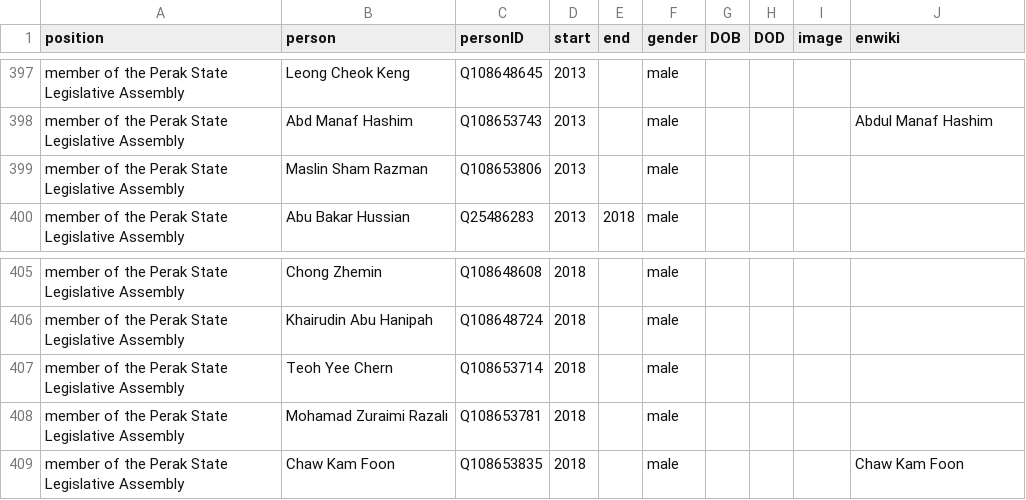
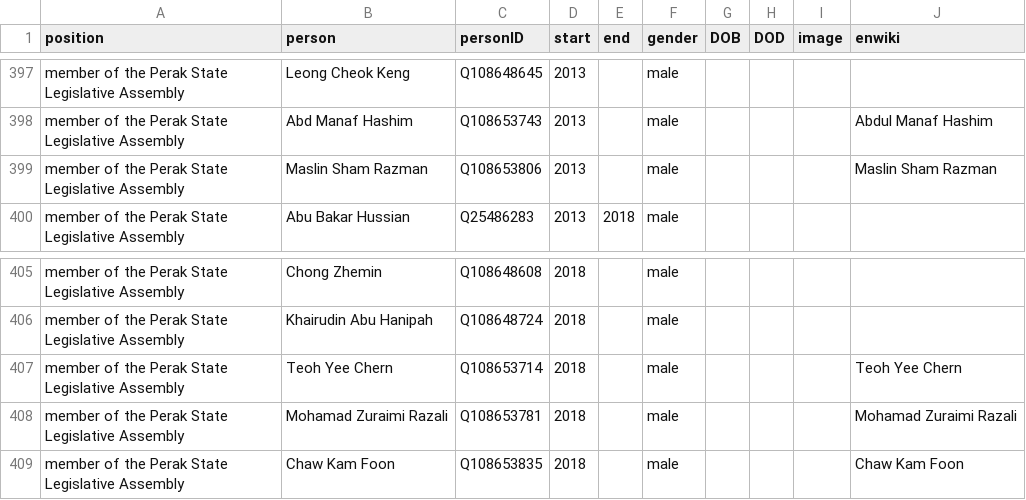
Before and after one commit to every-politician-scrapers/malaysia-ministers, a CSV file: html/legislators.csv, drawn as a sheet; only a part is shown, gaps mark what is left out.

Commit message:
PCB update

```diff
--- a/html/legislators.csv
+++ b/html/legislators.csv
@@ -398,3 +398,3 @@ member of the Perak State Legislative Assembly,Leong Cheok Keng,Q108648645,2013,
 member of the Perak State Legislative Assembly,Abd Manaf Hashim,Q108653743,2013,,male,,,,Abdul Manaf Hashim
-member of the Perak State Legislative Assembly,Maslin Sham Razman,Q108653806,2013,,male,,,,
+member of the Perak State Legislative Assembly,Maslin Sham Razman,Q108653806,2013,,male,,,,Maslin Sham Razman
 member of the Perak State Legislative Assembly,Abu Bakar Hussian,Q25486283,2013,2018,male,,,,
@@ -406,4 +406,4 @@ member of the Perak State Legislative Assembly,Chong Zhemin,Q108648608,2018,,mal
 member of the Perak State Legislative Assembly,Khairudin Abu Hanipah,Q108648724,2018,,male,,,,
-member of the Perak State Legislative Assembly,Teoh Yee Chern,Q108653714,2018,,male,,,,
-member of the Perak State Legislative Assembly,Mohamad Zuraimi Razali,Q108653781,2018,,male,,,,
+member of the Perak State Legislative Assembly,Teoh Yee Chern,Q108653714,2018,,male,,,,Teoh Yee Chern
+member of the Perak State Legislative Assembly,Mohamad Zuraimi Razali,Q108653781,2018,,male,,,,Mohamad Zuraimi Razali
 member of the Perak State Legislative Assembly,Chaw Kam Foon,Q108653835,2018,,male,,,,Chaw Kam Foon
```
